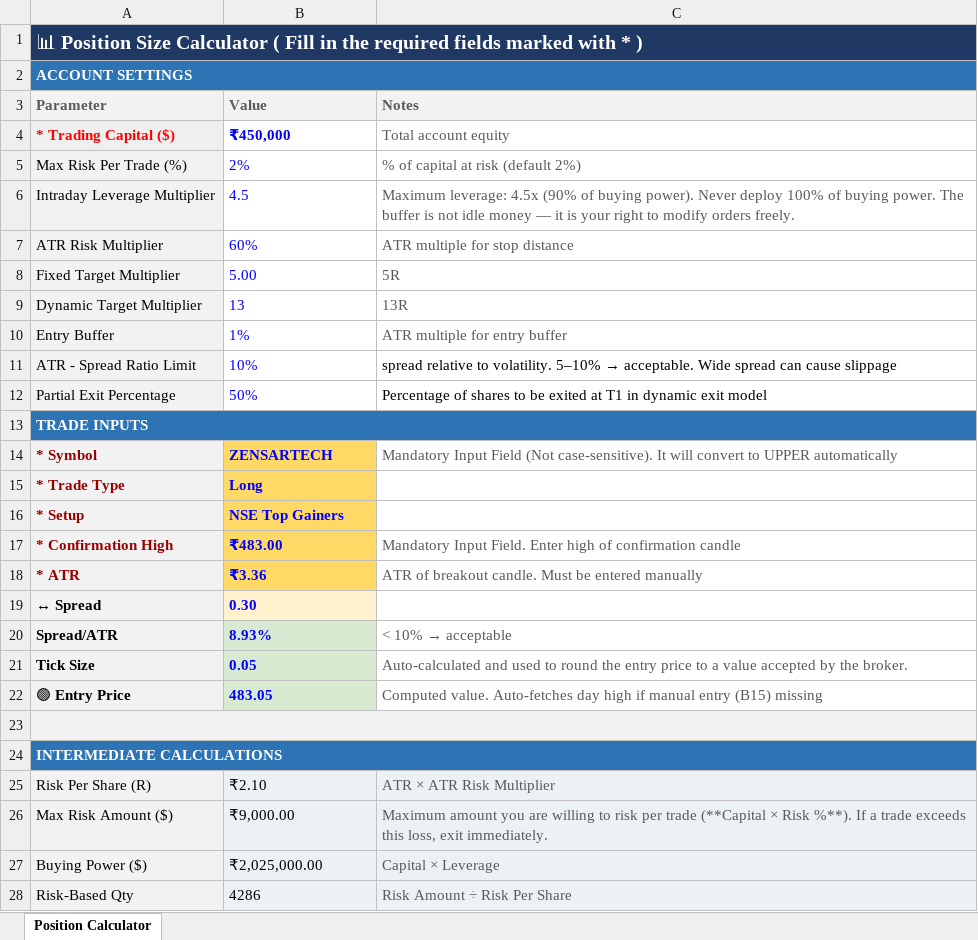
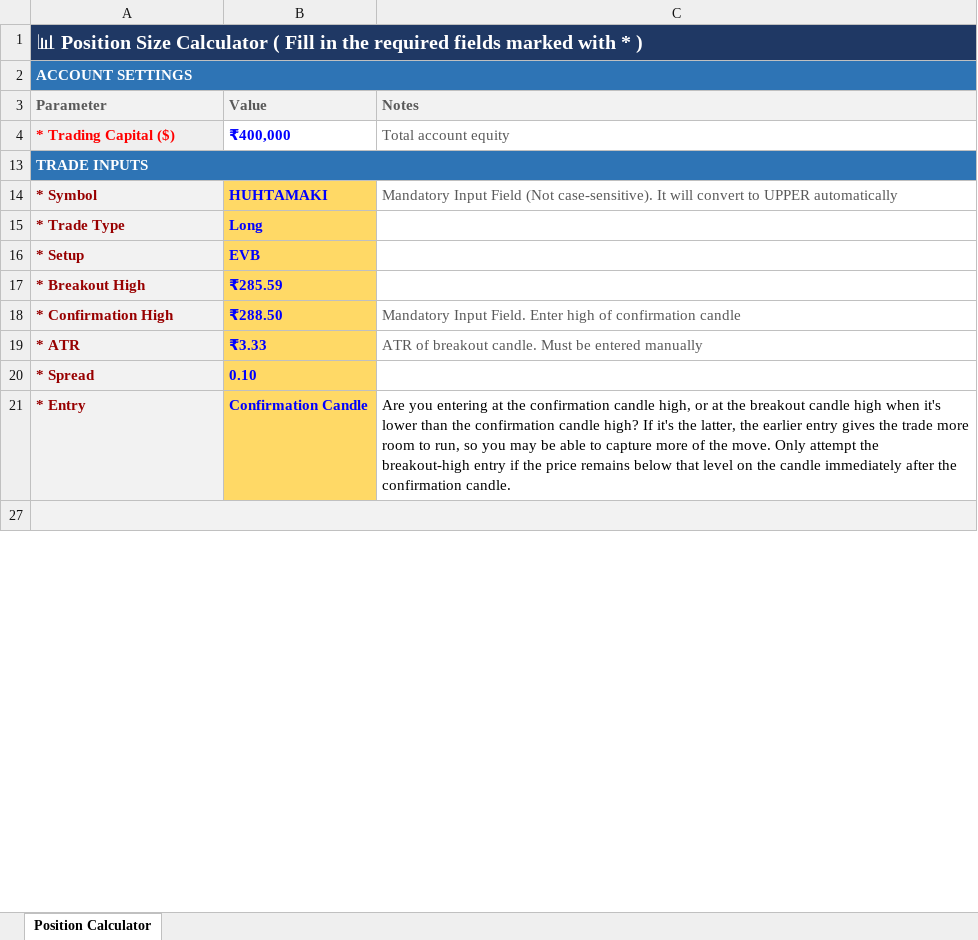
Before and after one commit to ishaqv/Tortoise-Trading-Lab, an Excel workbook: Position Size Calculator.xlsx, sheet Position Calculator, drawn as a sheet; only a part is shown; values as stored, in another font and other column widths than the file's, no borders; charts and pictures and conditional formats not drawn; removed rows and columns are numbered as before the commit, all else as after; the diff covers the shown part only; the diff names each change by its address in the sheet, - before the commit and + after, or states it on an @@ line.

Commit message:
updated position size calculator

```diff
--- a/Position Size Calculator.xlsx (sheet Position Calculator)
+++ b/Position Size Calculator.xlsx (sheet Position Calculator)
-B4 (Value): ₹450,000
+B4 (Value): ₹400,000
-row 5: Max Risk Per Trade (%) | 2% | % of capital at risk (default 2%)
-row 6: Intraday Leverage Multiplier | 4.5 | Maximum leverage: 4.5x (90% of buying power). Never deploy 100% of buying power. The buffer is not idle money — it is your right to modify orders freely.
-row 7: ATR Risk Multiplier | 60% | ATR multiple for stop distance
-row 8: Fixed Target Multiplier | 5.00 | 5R
-row 9: Dynamic Target Multiplier | 13 | 13R
-row 10: Entry Buffer | 1% | ATR multiple for entry buffer
@@ row 11 hidden: ATR - Spread Ratio Limit | 10% | spread relative to volatility. 5–10% → acceptable. Wide spread can cause slippage @@
-row 12: Partial Exit Percentage | 50% | Percentage of shares to be exited at T1 in dynamic exit model
-B14 (Value): ZENSARTECH
+B14 (Value): HUHTAMAKI
-B16 (Value): NSE Top Gainers
+B16 (Value): EVB
+row 17: * Breakout High | ₹285.59
-B18 (Value): ₹483.00
+B18 (Value): ₹288.50
-B19 (Value): ₹3.36
+B19 (Value): ₹3.33
-row 19: ↔ Spread | 0.30
-row 20: Spread/ATR | 8.93% | < 10% → acceptable
@@ row 21 hidden: Tick Size | 0.05 | Auto-calculated and used to round the entry price to a value accepted by the broker. @@
-row 22: 🟢 Entry Price | 483.05 | Computed value. Auto-fetches day high if manual entry (B15) missing
+row 20: * Spread | 0.10
+row 21: * Entry | Confirmation Candle | Are you entering at the confirmation candle high, or at the breakout candle high when it's lower than the confirmation candle high? If it's the latter, the earlier entry gives the trade more room to run, so you may be able to capture more of the move. Only attempt the breakout-high entry if the price remains below that level on the candle immediately after the confirmation candle.
@@ row 24 hidden: INTERMEDIATE CALCULATIONS @@
-row 25: Risk Per Share (R) | ₹2.10 | ATR × ATR Risk Multiplier
-row 26: Max Risk Amount ($) | ₹9,000.00 | Maximum amount you are willing to risk per trade (**Capital × Risk %**). If a trade exceeds this loss, exit immediately.
-row 27: Buying Power ($) | ₹2,025,000.00 | Capital × Leverage
-row 28: Risk-Based Qty | 4286 | Risk Amount ÷ Risk Per Share
```
Also changed, not shown: 4 added rows, 4 removed rows, 12 edited cells and cell formats elsewhere in this sheet, formulas that keep their value, hidden cells, charts or pictures.
